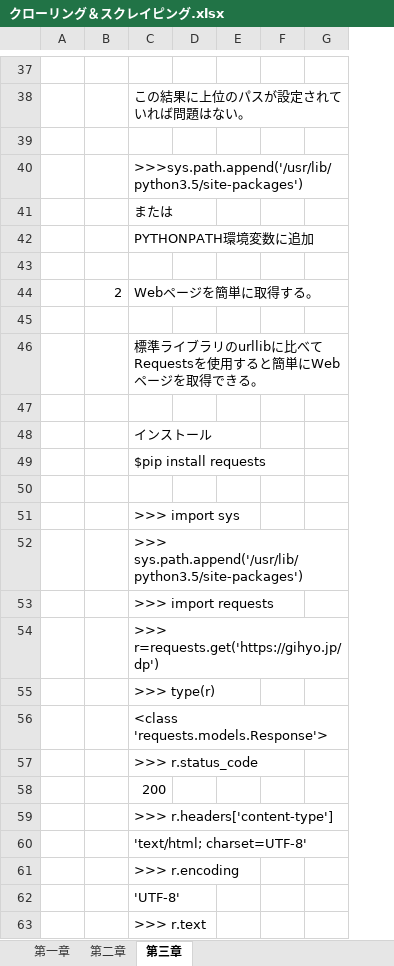
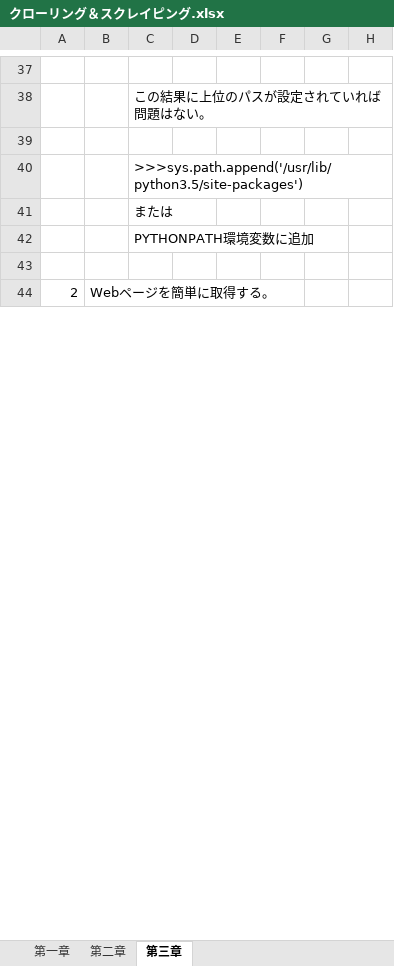
Before and after one commit to fwka1605/Study2, an Excel workbook: Python/クローリング＆スクレイピング/クローリング＆スクレイピング.xlsx, sheet 第三章, drawn as a sheet; only a part is shown, gaps mark what is left out; values as stored, in another font and other column widths than the file's, no borders; removed rows and columns are numbered as before the commit, all else as after; the diff covers the shown part only; the diff names each change by its address in the sheet, - before the commit and + after, or states it on an @@ line.

Commit message:
python

```diff
--- a/Python/クローリング＆スクレイピング/クローリング＆スクレイピング.xlsx (sheet 第三章)
+++ b/Python/クローリング＆スクレイピング/クローリング＆スクレイピング.xlsx (sheet 第三章)
-column B, empty
+column B, row 44: Webページを簡単に取得する。
-column D, empty
-column E, empty
+column D, empty
-column G, empty
+column F, empty
+column G, empty
+column H, empty
-row 44:  | 2 | Webページを簡単に取得する。
-row 44: (empty)
+row 44: 2 | Webページを簡単に取得する。
-row 46:  |  | 標準ライブラリのurllibに比べてRequestsを使用すると簡単にWebページを取得できる。
-row 47: (empty)
-row 48:  |  | インストール
-row 49:  |  | $pip install requests
-row 50: (empty)
-row 51:  |  | >>> import sys
-row 52:  |  | >>> sys.path.append('/usr/lib/python3.5/site-packages')
-row 53:  |  | >>> import requests
-row 54:  |  | >>> r=requests.get('https://gihyo.jp/dp')
-row 55:  |  | >>> type(r)
-row 56:  |  | <class 'requests.models.Response'>
-row 57:  |  | >>> r.status_code
-row 58:  |  | 200
-row 59:  |  | >>> r.headers['content-type']
-row 60:  |  | 'text/html; charset=UTF-8'
-row 61:  |  | >>> r.encoding
-row 62:  |  | 'UTF-8'
-row 63:  |  | >>> r.text
```
Also changed, not shown: 271 added rows, 23 removed rows, 7 moved rows and 1 edited cell elsewhere in this sheet, 10 other files.
